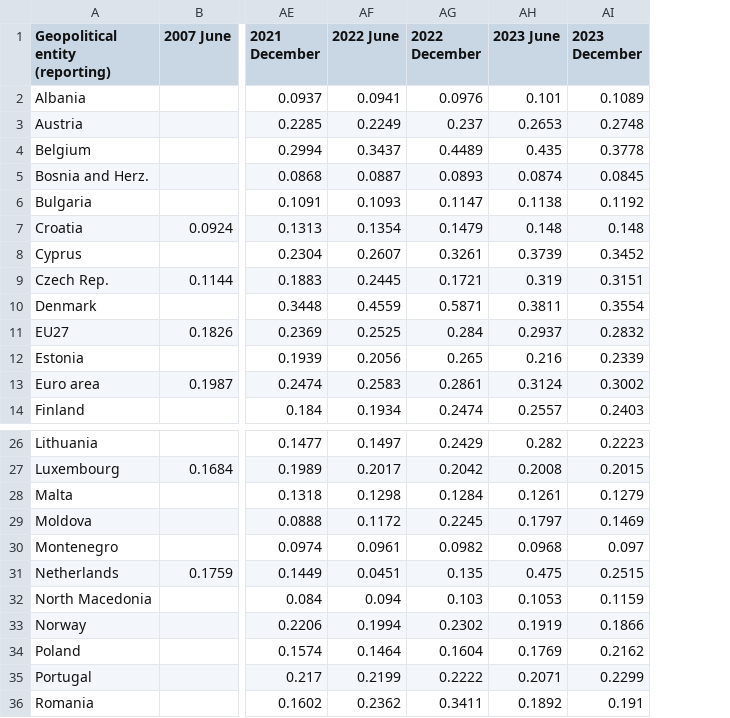
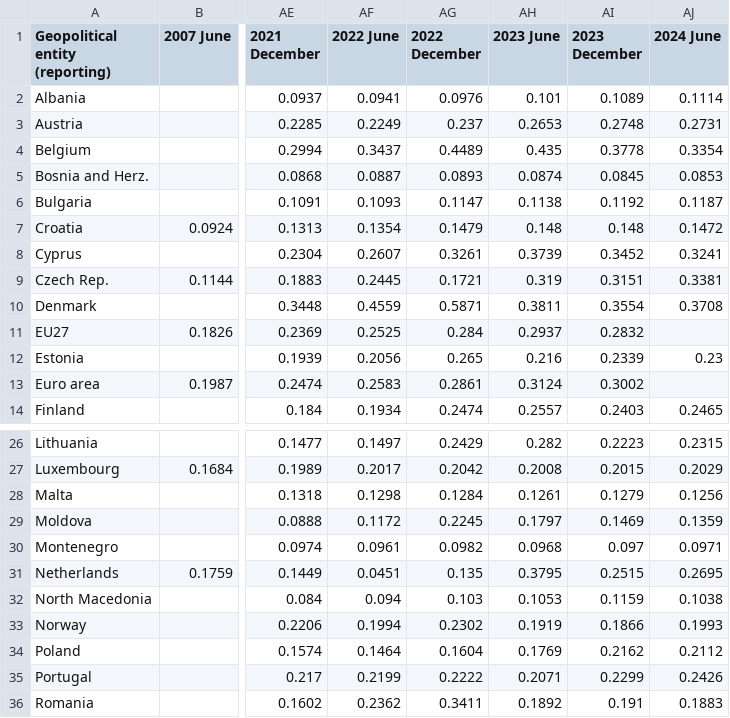
Before and after one commit to Qery-Data/Energy, a CSV file: data_Eurostat_Energy_Prices/Electricity_Prices_Household_Consumers_Time_All_Countries.csv, drawn as a sheet; only a part is shown, gaps mark what is left out; the diff names each change by its address in the sheet, - before the commit and + after, or states it on an @@ line.

```diff
--- a/data_Eurostat_Energy_Prices/Electricity_Prices_Household_Consumers_Time_All_Countries.csv
+++ b/data_Eurostat_Energy_Prices/Electricity_Prices_Household_Consumers_Time_All_Countries.csv
+column AJ (2024 June), rows 2-14: 0.1114 | 0.2731 | 0.3354 | 0.0853 | 0.1187 | 0.1472 | 0.3241 | 0.3381 | 0.3708 |  | 0.23 |  | 0.2465; rows 26-36: 0.2315 | 0.2029 | 0.1256 | 0.1359 | 0.0971 | 0.2695 | 0.1038 | 0.1993 | 0.2112 | 0.2426 | 0.1883
-AH31 (2023 June): 0.475
+AH31 (2023 June): 0.3795
```
Also changed, not shown: data_Eurostat_Energy_Prices/Electricity_Prices_Household_Consumers_Composition_Europe.csv, data_Eurostat_Energy_Prices/Electricity_Prices_Non_Household_Consumers_Groups_Europe.csv, 25 other files.
